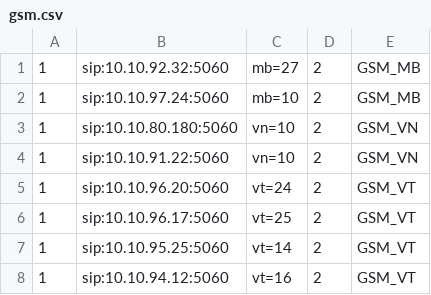
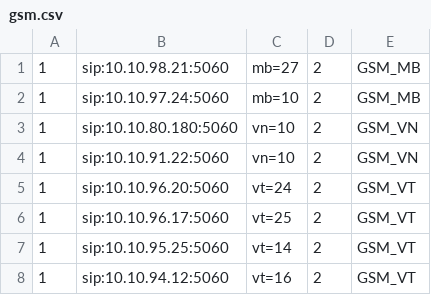
Before and after one commit to devops-itcs/CONFIG-CHANNEL-SIP-TC-9434, a CSV file: gsm.csv, drawn as a sheet.

Commit message:
Update gsm.csv

```diff
--- a/gsm.csv
+++ b/gsm.csv
@@ -1,2 +1,2 @@
-1,sip:10.10.92.32:5060,mb=27,2,GSM_MB
+1,sip:10.10.98.21:5060,mb=27,2,GSM_MB
 1,sip:10.10.97.24:5060,mb=10,2,GSM_MB
```
